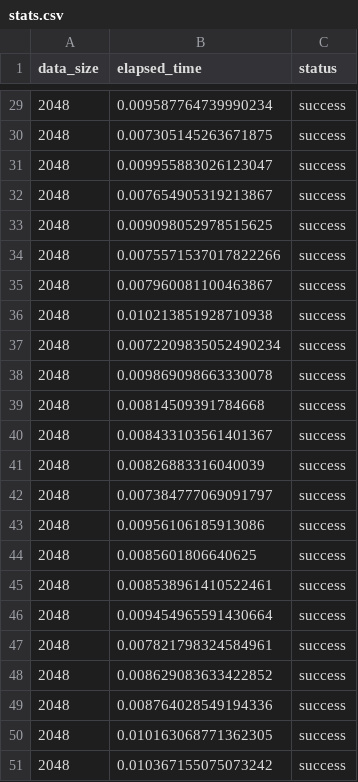
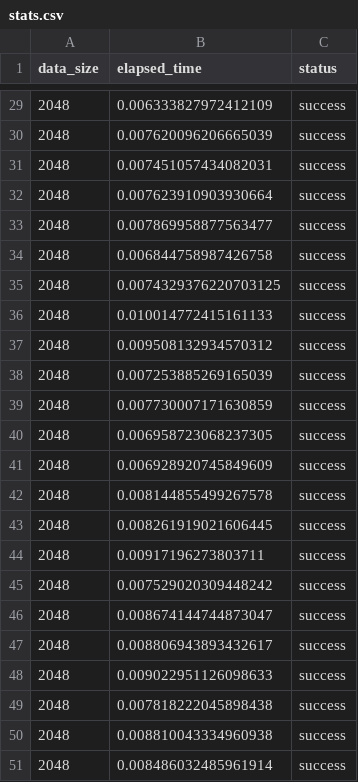
Before and after one commit to AndreevAA/protocol-for-aggregation-of-different-types-of-data-transmission-channels, a CSV file: src/stats.csv, drawn as a sheet; only a part is shown, gaps mark what is left out; the diff covers the shown part only.

```diff
--- a/src/stats.csv
+++ b/src/stats.csv
@@ -29,23 +29,23 @@ data_size,elapsed_time,status
-2048,0.009587764739990234,success
-2048,0.007305145263671875,success
-2048,0.009955883026123047,success
-2048,0.007654905319213867,success
-2048,0.009098052978515625,success
-2048,0.0075571537017822266,success
-2048,0.007960081100463867,success
-2048,0.010213851928710938,success
-2048,0.0072209835052490234,success
-2048,0.009869098663330078,success
-2048,0.00814509391784668,success
-2048,0.008433103561401367,success
-2048,0.00826883316040039,success
-2048,0.007384777069091797,success
-2048,0.00956106185913086,success
-2048,0.0085601806640625,success
-2048,0.008538961410522461,success
-2048,0.009454965591430664,success
-2048,0.007821798324584961,success
-2048,0.008629083633422852,success
-2048,0.008764028549194336,success
-2048,0.010163068771362305,success
-2048,0.010367155075073242,success
+2048,0.006333827972412109,success
+2048,0.007620096206665039,success
+2048,0.007451057434082031,success
+2048,0.007623910903930664,success
+2048,0.007869958877563477,success
+2048,0.006844758987426758,success
+2048,0.0074329376220703125,success
+2048,0.010014772415161133,success
+2048,0.009508132934570312,success
+2048,0.007253885269165039,success
+2048,0.007730007171630859,success
+2048,0.006958723068237305,success
+2048,0.006928920745849609,success
+2048,0.008144855499267578,success
+2048,0.008261919021606445,success
+2048,0.00917196273803711,success
+2048,0.007529020309448242,success
+2048,0.008674144744873047,success
+2048,0.008806943893432617,success
+2048,0.009022951126098633,success
+2048,0.007818222045898438,success
+2048,0.008810043334960938,success
+2048,0.008486032485961914,success
```
Also changed, not shown: 27 edited cells elsewhere in this file, 17 other files.
